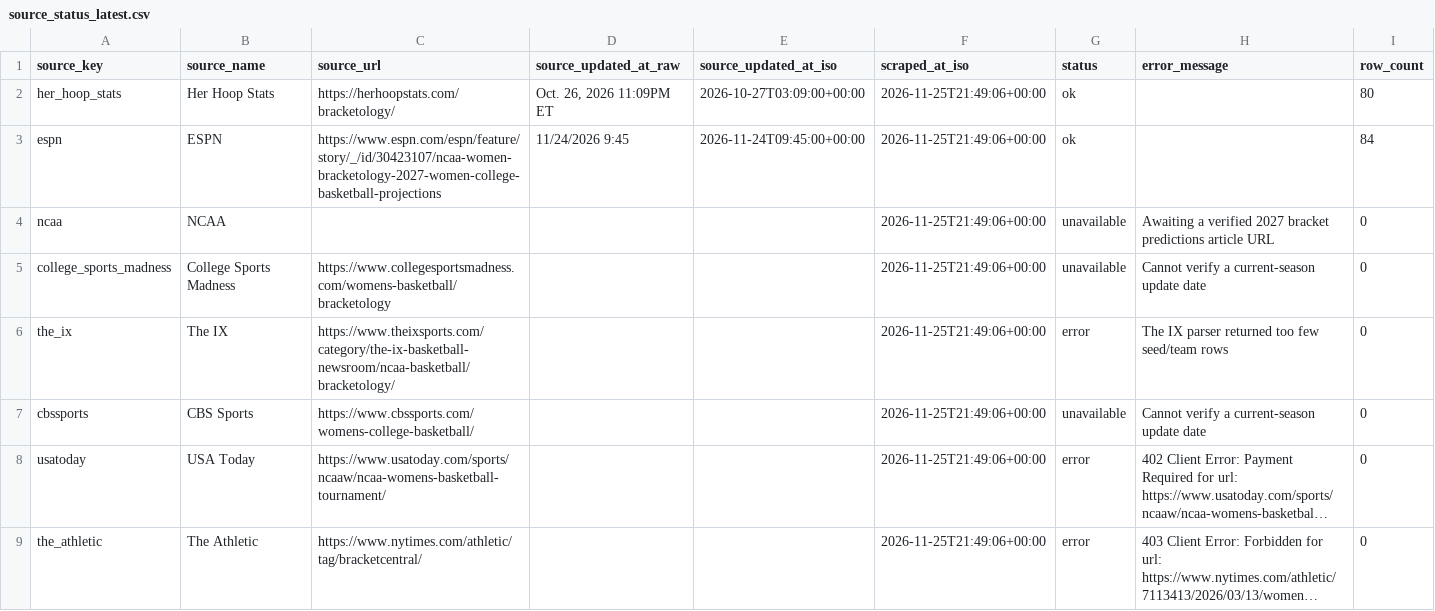
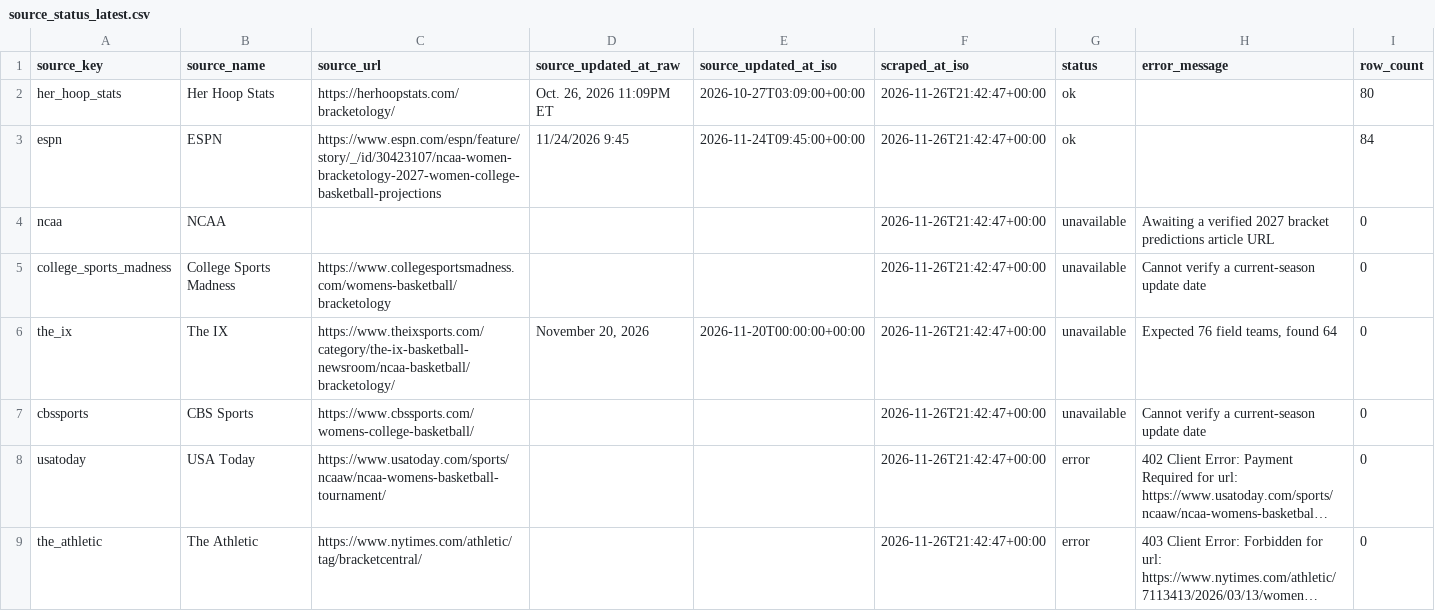
Before and after one commit to whitakk/wbb-bracket-matrix, a CSV file: data/latest/2026-27/source_status_latest.csv, drawn as a sheet; long unchanged cells end in …; the diff names each change by its address in the sheet, - before the commit and + after, or states it on an @@ line.

```diff
--- a/data/latest/2026-27/source_status_latest.csv
+++ b/data/latest/2026-27/source_status_latest.csv
-F2:F9 (scraped_at_iso): 2026-11-25T21:49:06+00:00
+F2:F9 (scraped_at_iso): 2026-11-26T21:42:47+00:00
-D6 (source_updated_at_raw): (empty)
+D6 (source_updated_at_raw): November 20, 2026
-E6 (source_updated_at_iso): (empty)
+E6 (source_updated_at_iso): 2026-11-20T00:00:00+00:00
-G6 (status): error
+G6 (status): unavailable
-H6 (error_message): The IX parser returned too few seed/team rows
+H6 (error_message): Expected 76 field teams, found 64
```
Also changed, not shown: data/latest/2026-27/analytics_bart_power_latest.csv, data/latest/2026-27/analytics_merged_latest.csv, 14 other files.
